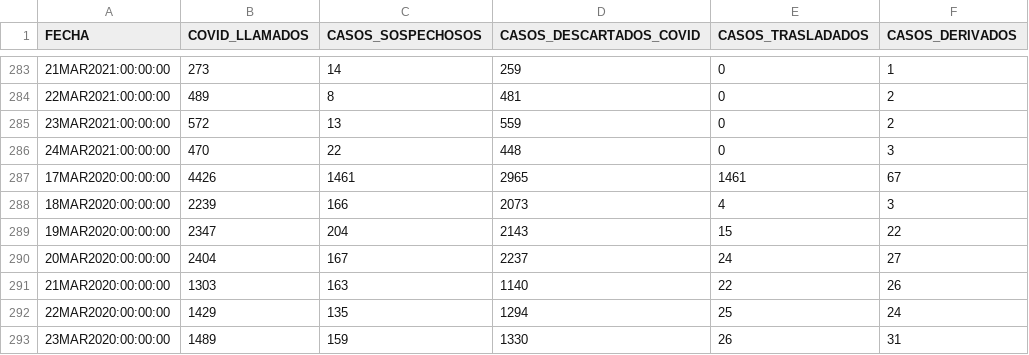
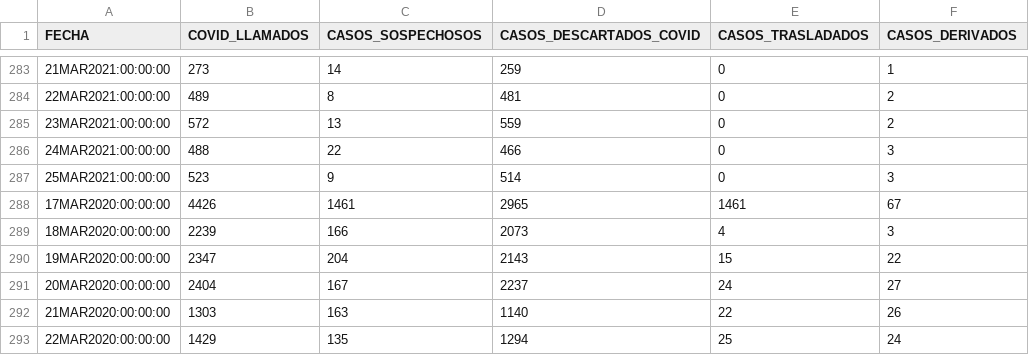
Before and after one commit to rvalla/COVID-19-CABA, a CSV file: datasets/llamados_107_covid.csv, drawn as a sheet; only a part is shown, gaps mark what is left out; the shorter side is filled out with more unchanged rows.

```diff
--- a/datasets/llamados_107_covid.csv
+++ b/datasets/llamados_107_covid.csv
@@ -285,3 +285,4 @@
 23MAR2021:00:00:00,572,13,559,0,2
-24MAR2021:00:00:00,470,22,448,0,3
+24MAR2021:00:00:00,488,22,466,0,3
+25MAR2021:00:00:00,523,9,514,0,3
 17MAR2020:00:00:00,4426,1461,2965,1461,67
```
Also changed, not shown: datasets/dataset_total_vacunas.csv, 3 other files.
